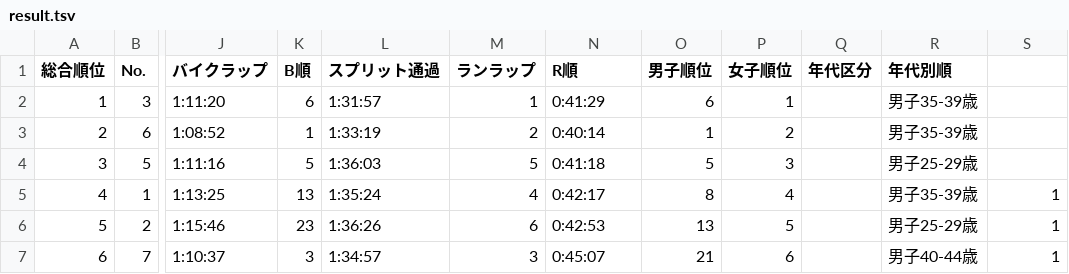
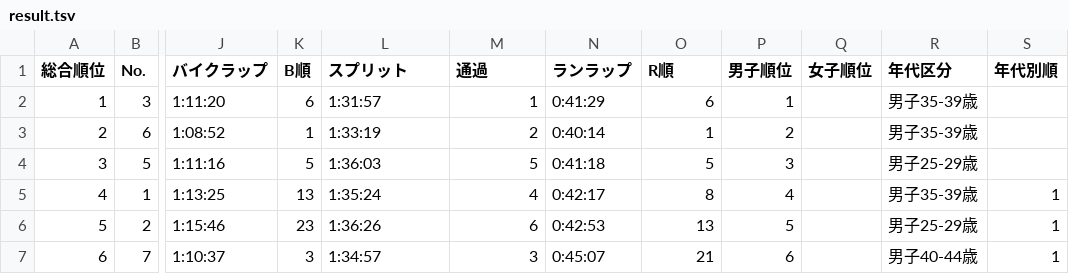
Before and after one commit to matsubo/triathlon-result-data, a TSV file: master/2025/imabari_hakata/result.tsv, drawn as a sheet; only a part is shown, gaps mark what is left out; the diff names each change by its address in the sheet, - before the commit and + after, or states it on an @@ line.

Commit message:
fix column and result file.

```diff
--- a/master/2025/imabari_hakata/result.tsv
+++ b/master/2025/imabari_hakata/result.tsv
-L1: スプリット通過
+L1: スプリット
-M1: ランラップ
+M1: 通過
-N1: R順
+N1: ランラップ
-O1: 男子順位
+O1: R順
-P1: 女子順位
+P1: 男子順位
-Q1: 年代区分
+Q1: 女子順位
-R1: 年代別順
+R1: 年代区分
-S1: (empty)
+S1: 年代別順
```
Also changed, not shown: master/2025/irago_c/result.tsv, master/2025/teganuma/result.tsv, 5 other files.
